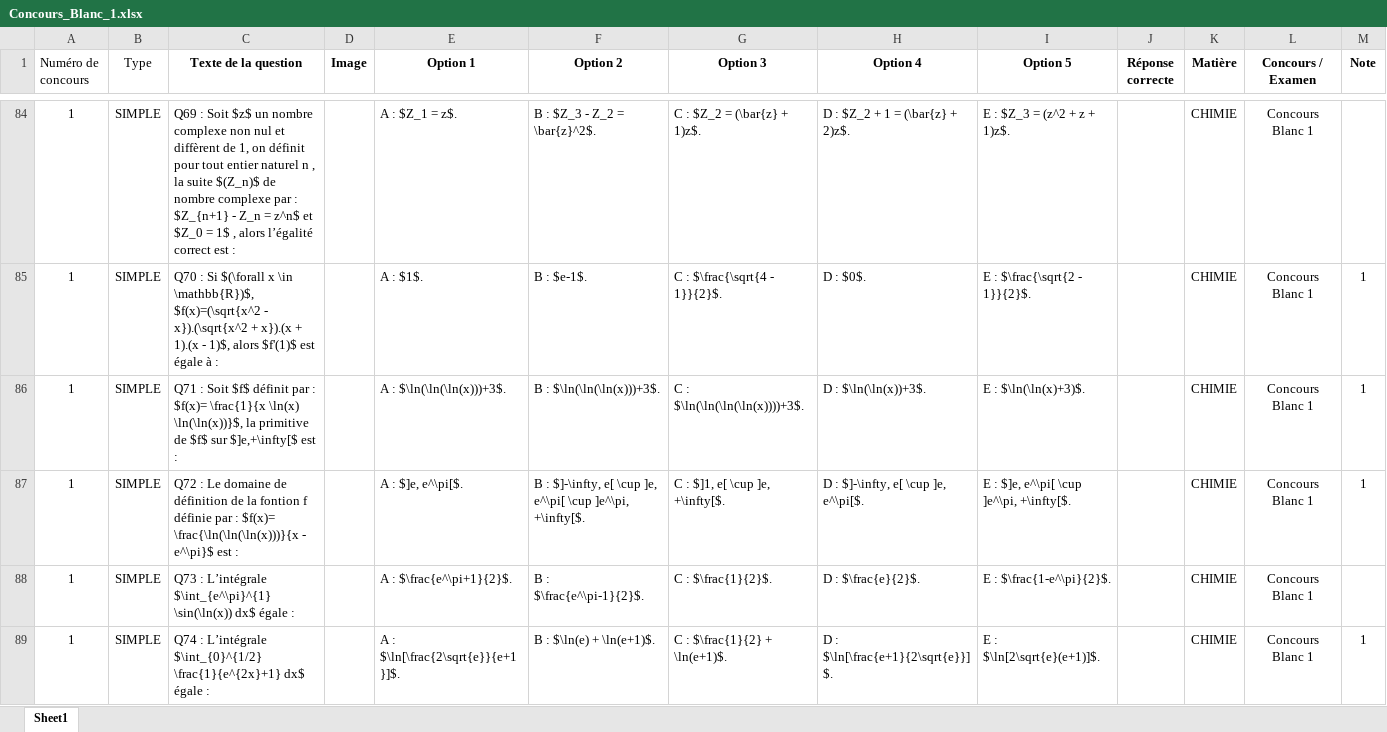
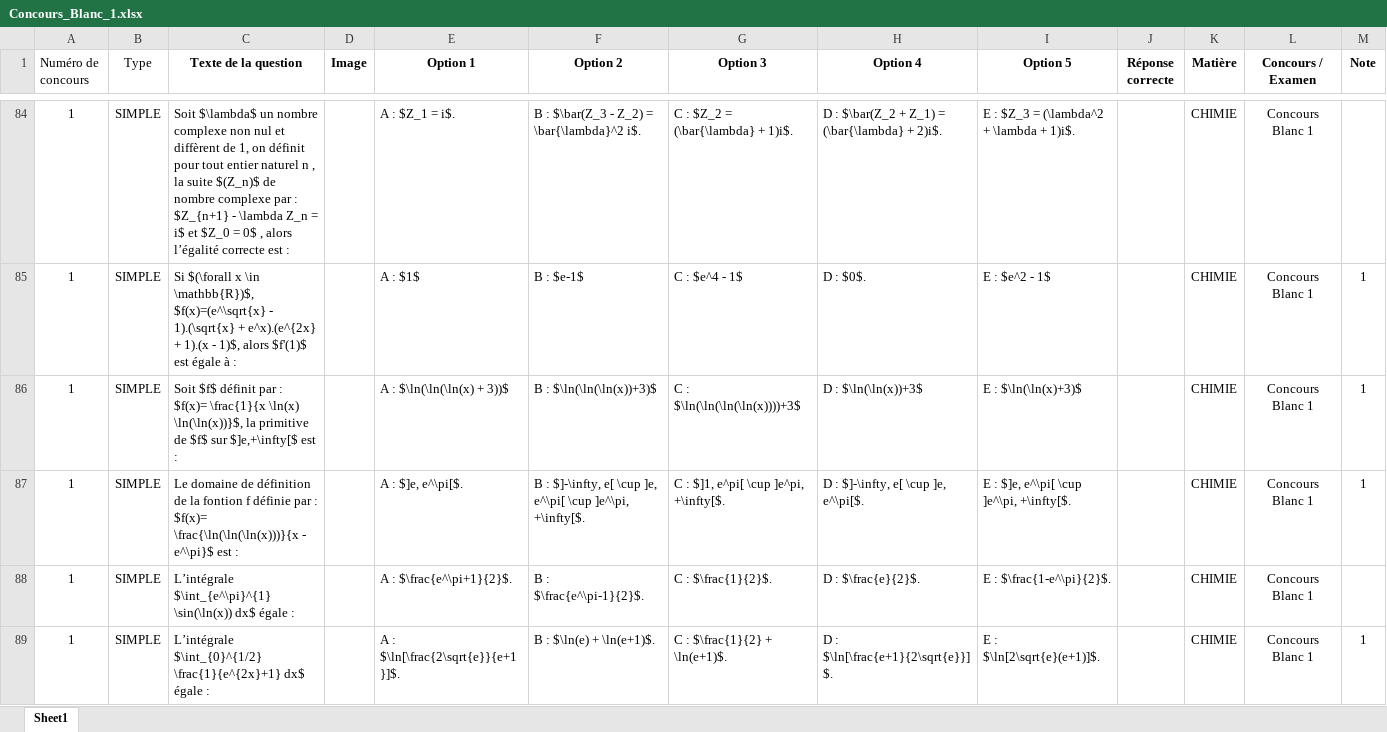
Before and after one commit to moulaycherif/MED-CONTEST, an Excel workbook: Concours_Blanc_1.xlsx, sheet Sheet1, drawn as a sheet; only a part is shown, gaps mark what is left out; values as stored, in another font and other column widths than the file's, no borders; the diff covers the shown part only; the diff names each change by its address in the sheet, - before the commit and + after, or states it on an @@ line.

```diff
--- a/Concours_Blanc_1.xlsx (sheet Sheet1)
+++ b/Concours_Blanc_1.xlsx (sheet Sheet1)
-C84 (Texte de la question): Q69 : Soit $z$ un nombre complexe non nul et diffèrent de 1, on définit pour tout entier naturel n , la suite $(Z_n)$ de nombre complexe par : $Z_{n+1} - Z_n = z^n$ et $Z_0 = 1$ , alors l’égalité correct est :
+C84 (Texte de la question): Soit $\lambda$ un nombre complexe non nul et diffèrent de 1, on définit pour tout entier naturel n , la suite $(Z_n)$ de nombre complexe par : $Z_{n+1} - \lambda Z_n = i$ et $Z_0 = 0$ , alors l’égalité correcte est :
-E84 (Option 1): A : $Z_1 = z$.
+E84 (Option 1): A : $Z_1 = i$.
-F84 (Option 2): B : $Z_3 - Z_2 = \bar{z}^2$.
+F84 (Option 2): B : $\bar(Z_3 - Z_2) = \bar{\lambda}^2 i$.
-G84 (Option 3): C : $Z_2 = (\bar{z} + 1)z$.
+G84 (Option 3): C : $Z_2 = (\bar{\lambda} + 1)i$.
-H84 (Option 4): D : $Z_2 + 1 = (\bar{z} + 2)z$.
+H84 (Option 4): D : $\bar(Z_2 + Z_1) = (\bar{\lambda} + 2)i$.
-I84 (Option 5): E : $Z_3 = (z^2 + z + 1)z$.
+I84 (Option 5): E : $Z_3 = (\lambda^2 + \lambda + 1)i$.
-C85 (Texte de la question): Q70 : Si $(\forall x \in \mathbb{R})$, $f(x)=(\sqrt{x^2 - x}).(\sqrt{x^2 + x}).(x + 1).(x…
+C85 (Texte de la question): Si $(\forall x \in \mathbb{R})$, $f(x)=(e^\sqrt{x} - 1).(\sqrt{x} + e^x).(e^{2x} + 1).(x…
-E85 (Option 1): A : $1$.
+E85 (Option 1): A : $1$
-F85 (Option 2): B : $e-1$.
+F85 (Option 2): B : $e-1$
-G85 (Option 3): C : $\frac{\sqrt{4 - 1}}{2}$.
+G85 (Option 3): C : $e^4 - 1$
-I85 (Option 5): E : $\frac{\sqrt{2 - 1}}{2}$.
+I85 (Option 5): E : $e^2 - 1$
-C86 (Texte de la question): Q71 : Soit $f$…
+C86 (Texte de la question): Soit $f$…
-E86 (Option 1): A : $\ln(\ln(\ln(x)))+3$.
+E86 (Option 1): A : $\ln(\ln(\ln(x) + 3))$
-F86 (Option 2): B : $\ln(\ln(\ln(x)))+3$.
+F86 (Option 2): B : $\ln(\ln(\ln(x))+3)$
-G86 (Option 3): C : $\ln(\ln(\ln(\ln(x))))+3$.
+G86 (Option 3): C : $\ln(\ln(\ln(\ln(x))))+3$
-H86 (Option 4): D : $\ln(\ln(x))+3$.
+H86 (Option 4): D : $\ln(\ln(x))+3$
-I86 (Option 5): E : $\ln(\ln(x)+3)$.
+I86 (Option 5): E : $\ln(\ln(x)+3)$
-C87 (Texte de la question): Q72 : Le domaine…
+C87 (Texte de la question): Le domaine…
-G87 (Option 3): C : $]1, e[ \cup ]e, +\infty[$.
+G87 (Option 3): C : $]1, e^pi[ \cup ]e^pi, +\infty[$.
-C88 (Texte de la question): Q73 : L’intégrale $\int_{e^\pi}^{1}…
+C88 (Texte de la question): L’intégrale $\int_{e^\pi}^{1}…
-C89 (Texte de la question): Q74 : L’intégrale $\int_{0}^{1/2}…
+C89 (Texte de la question): L’intégrale $\int_{0}^{1/2}…
```
Also changed, not shown: 33 edited cells elsewhere in this sheet, 1 other file.
